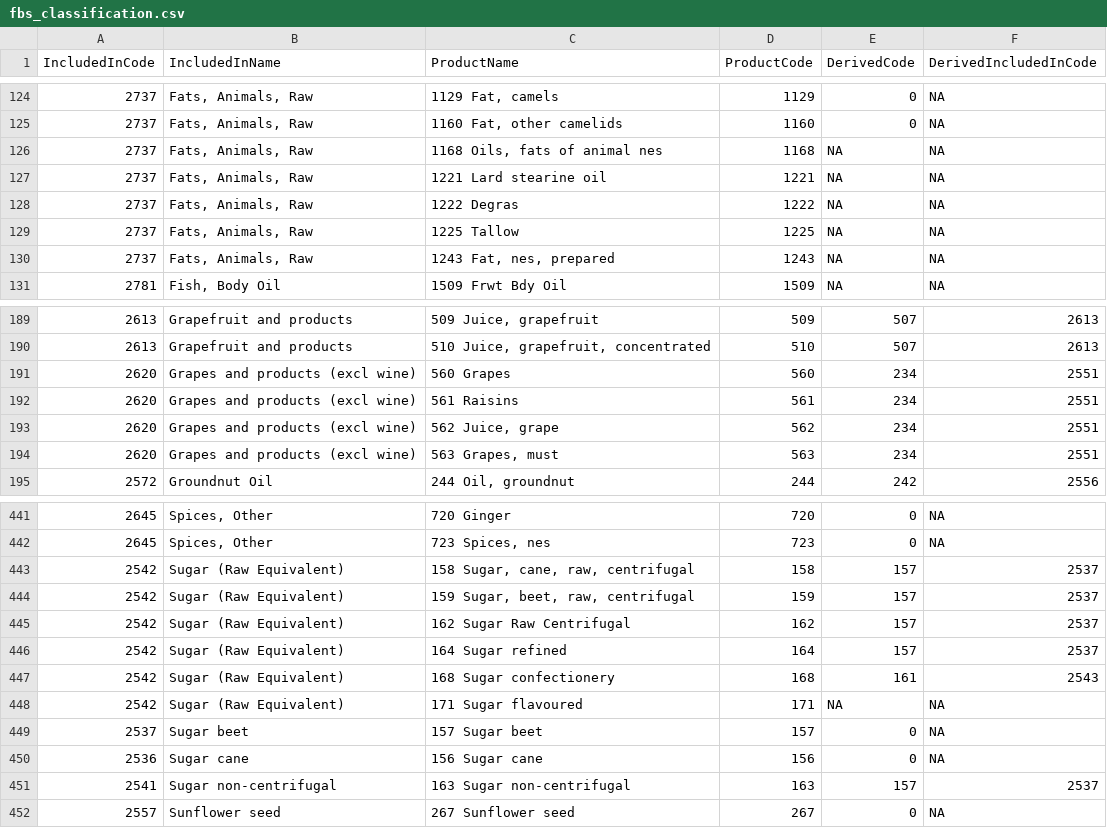
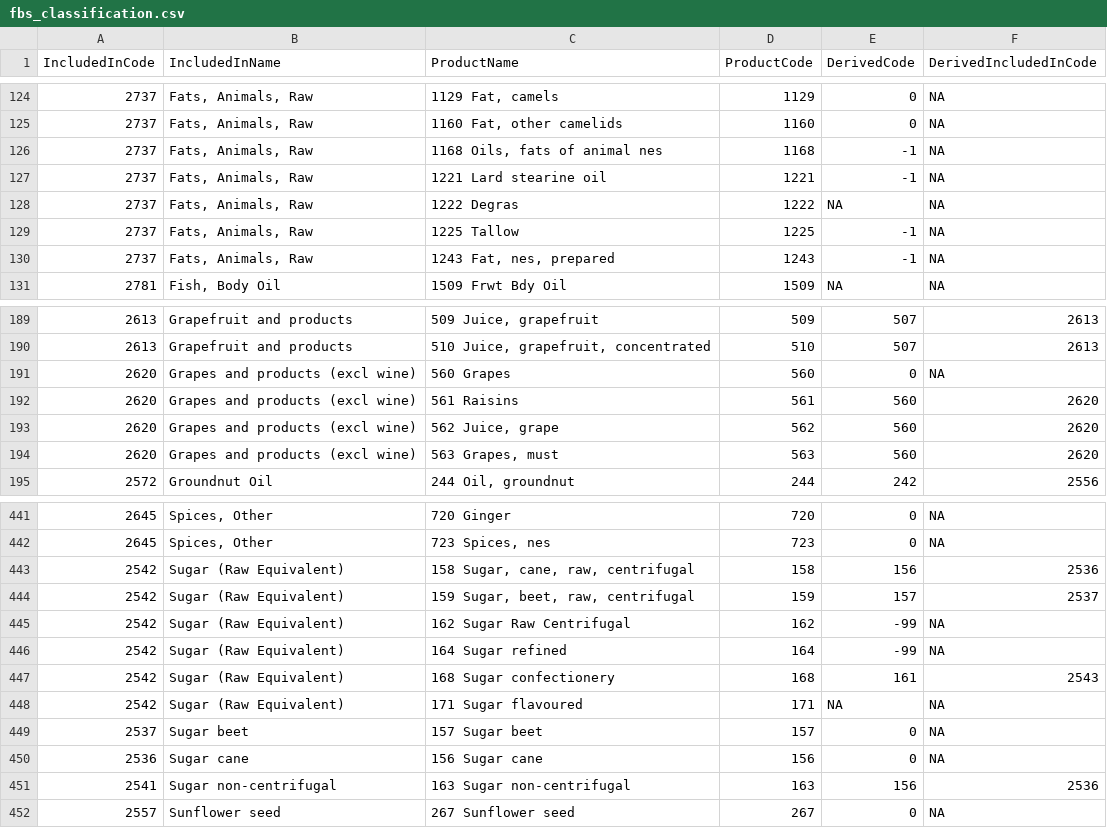
Before and after one commit to josephguillaume/faostat_fbs_relationships, a CSV file: fbs_classification.csv, drawn as a sheet; only a part is shown, gaps mark what is left out; the diff covers the shown part only.

```diff
--- a/fbs_classification.csv
+++ b/fbs_classification.csv
@@ -125,7 +125,7 @@
 "2737";"Fats, Animals, Raw";"1160 Fat, other camelids";1160;0;NA
-"2737";"Fats, Animals, Raw";"1168 Oils, fats of animal nes";1168;NA;NA
-"2737";"Fats, Animals, Raw";"1221 Lard stearine oil";1221;NA;NA
+"2737";"Fats, Animals, Raw";"1168 Oils, fats of animal nes";1168;-1;NA
+"2737";"Fats, Animals, Raw";"1221 Lard stearine oil";1221;-1;NA
 "2737";"Fats, Animals, Raw";"1222 Degras";1222;NA;NA
-"2737";"Fats, Animals, Raw";"1225 Tallow";1225;NA;NA
-"2737";"Fats, Animals, Raw";"1243 Fat, nes, prepared";1243;NA;NA
+"2737";"Fats, Animals, Raw";"1225 Tallow";1225;-1;NA
+"2737";"Fats, Animals, Raw";"1243 Fat, nes, prepared";1243;-1;NA
 "2781";"Fish, Body Oil";"1509 Frwt Bdy Oil";1509;NA;NA
@@ -190,6 +190,6 @@
 "2613";"Grapefruit and products";"510 Juice, grapefruit, concentrated";510;507;"2613"
-"2620";"Grapes and products (excl wine)";"560 Grapes";560;234;"2551"
-"2620";"Grapes and products (excl wine)";"561 Raisins";561;234;"2551"
-"2620";"Grapes and products (excl wine)";"562 Juice, grape";562;234;"2551"
-"2620";"Grapes and products (excl wine)";"563 Grapes, must";563;234;"2551"
+"2620";"Grapes and products (excl wine)";"560 Grapes";560;0;NA
+"2620";"Grapes and products (excl wine)";"561 Raisins";561;560;"2620"
+"2620";"Grapes and products (excl wine)";"562 Juice, grape";562;560;"2620"
+"2620";"Grapes and products (excl wine)";"563 Grapes, must";563;560;"2620"
 "2572";"Groundnut Oil";"244 Oil, groundnut";244;242;"2556"
@@ -442,6 +442,6 @@
 "2645";"Spices, Other";"723 Spices, nes";723;0;NA
-"2542";"Sugar (Raw Equivalent)";"158 Sugar, cane, raw, centrifugal";158;157;"2537"
+"2542";"Sugar (Raw Equivalent)";"158 Sugar, cane, raw, centrifugal";158;156;"2536"
 "2542";"Sugar (Raw Equivalent)";"159 Sugar, beet, raw, centrifugal";159;157;"2537"
-"2542";"Sugar (Raw Equivalent)";"162 Sugar Raw Centrifugal";162;157;"2537"
-"2542";"Sugar (Raw Equivalent)";"164 Sugar refined";164;157;"2537"
+"2542";"Sugar (Raw Equivalent)";"162 Sugar Raw Centrifugal";162;-99;NA
+"2542";"Sugar (Raw Equivalent)";"164 Sugar refined";164;-99;NA
 "2542";"Sugar (Raw Equivalent)";"168 Sugar confectionery";168;161;"2543"
@@ -450,3 +450,3 @@
 "2536";"Sugar cane";"156 Sugar cane";156;0;NA
-"2541";"Sugar non-centrifugal";"163 Sugar non-centrifugal";163;157;"2537"
+"2541";"Sugar non-centrifugal";"163 Sugar non-centrifugal";163;156;"2536"
 "2557";"Sunflower seed";"267 Sunflower seed";267;0;NA
```
Also changed, not shown: 8 edited cells elsewhere in this file, derived_products.csv, fbs_processed.csv, 1 other file.
